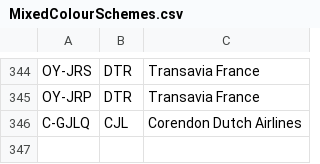
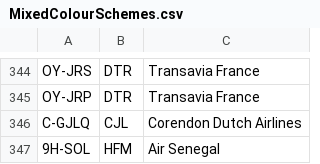
Before and after one commit to rikgale/ICAOList, a CSV file: MixedColourSchemes.csv, drawn as a sheet; only a part is shown, gaps mark what is left out; the diff names each change by its address in the sheet, - before the commit and + after, or states it on an @@ line.

Commit message:
Update MixedColourSchemes.csv

```diff
--- a/MixedColourSchemes.csv
+++ b/MixedColourSchemes.csv
+row 347: 9H-SOL | HFM | Air Senegal
```
